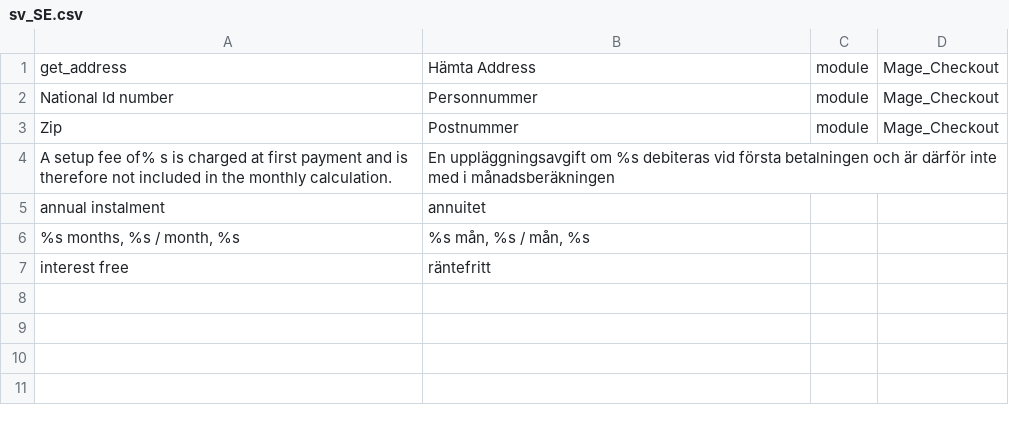
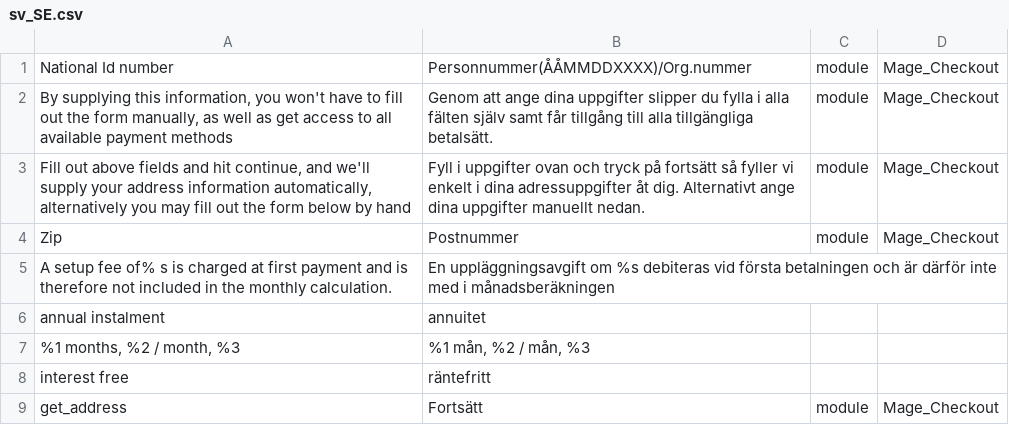
Before and after one commit to PayerPayment/Payer-Magento2, a CSV file: i18n/sv_SE.csv, drawn as a sheet.

```diff
--- a/i18n/sv_SE.csv
+++ b/i18n/sv_SE.csv
@@ -1,3 +1,4 @@
-get_address,"Hämta Address",module,Mage_Checkout
-"National Id number","Personnummer",module,Mage_Checkout
+"National Id number","Personnummer(ÅÅMMDDXXXX)/Org.nummer",module,Mage_Checkout
+"By supplying this information, you won't have to fill out the form manually, as well as get access to all available payment methods","Genom att ange dina uppgifter slipper du fylla i alla fälten själv samt får tillgång till alla tillgängliga betalsätt.",module,Mage_Checkout
+"Fill out above fields and hit continue, and we'll supply your address information automatically, alternatively you may fill out the form below by hand","Fyll i uppgifter ovan och tryck på fortsätt så fyller vi enkelt i dina adressuppgifter åt dig. Alternativt ange dina uppgifter manuellt nedan.",module,Mage_Checkout
 "Zip","Postnummer",module,Mage_Checkout
@@ -5,3 +6,4 @@ get_address,"Hämta Address",module,Mage_Checkout
 "annual instalment","annuitet"
-"%s months, %s / month, %s", "%s mån, %s / mån, %s"
+"%1 months, %2 / month, %3", "%1 mån, %2 / mån, %3"
 "interest free","räntefritt"
+get_address,"Fortsätt",module,Mage_Checkout
```
Also changed, not shown: i18n/en_US.csv, 3 other files.
